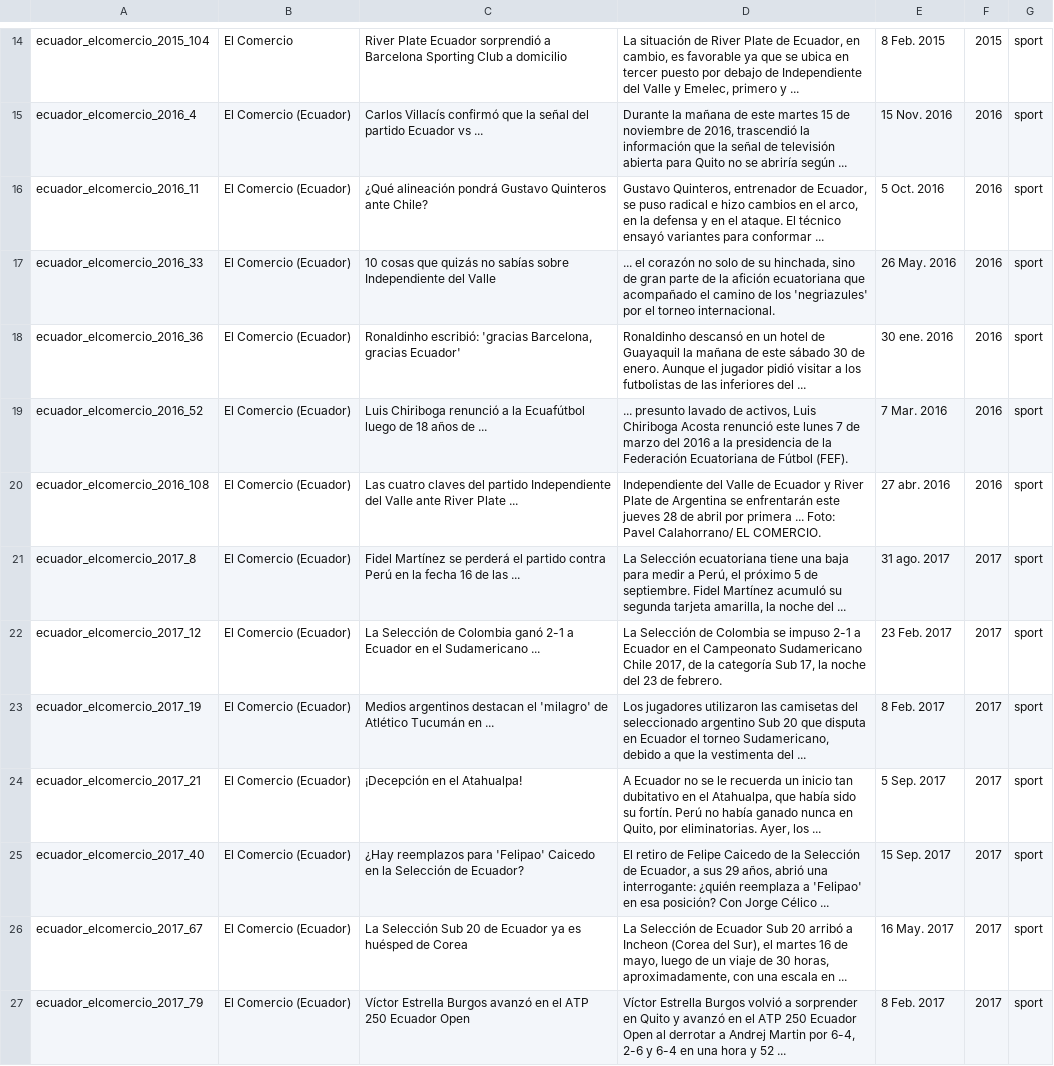
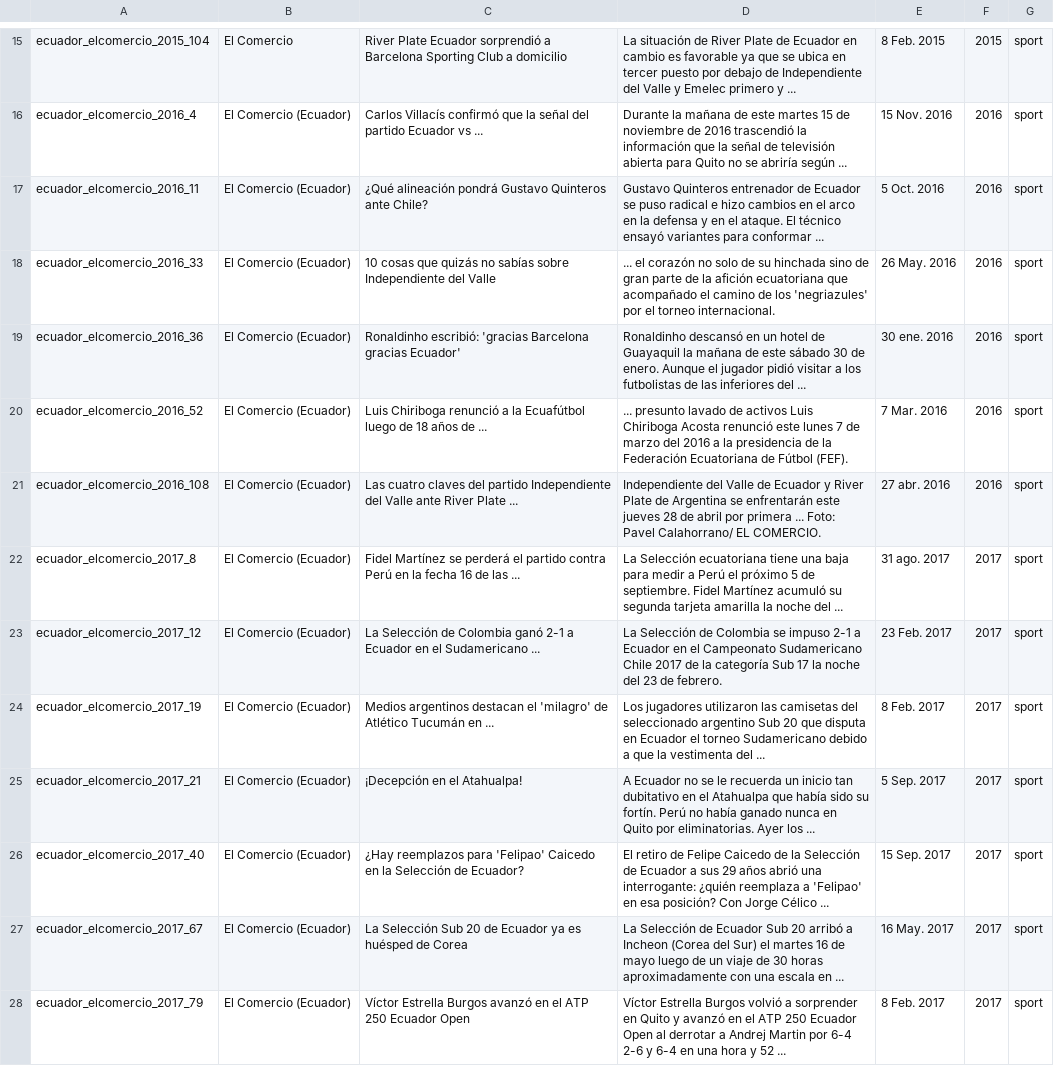
Before and after one commit to gaalocastillo/ai_final_project, a CSV file: data/sport.csv, drawn as a sheet; only a part is shown, gaps mark what is left out; addresses are those after the commit; the diff covers the shown part only; the diff names each change by its address in the sheet, - before the commit and + after, or states it on an @@ line.

Commit message:
Add final ecuadorian raw data

```diff
--- a/data/sport.csv
+++ b/data/sport.csv
-D15: …Plate de Ecuador, en cambio, es favorable ya que se ubica en tercer puesto por debajo de Independiente del Valle y Emelec, primero y…
+D15: …Plate de Ecuador en cambio es favorable ya que se ubica en tercer puesto por debajo de Independiente del Valle y Emelec primero y…
-D16: …noviembre de 2016, trascendió la…
+D16: …noviembre de 2016 trascendió la…
-D17: Gustavo Quinteros, entrenador de Ecuador, se puso radical e hizo cambios en el arco, en la…
+D17: Gustavo Quinteros entrenador de Ecuador se puso radical e hizo cambios en el arco en la…
-D18: …de su hinchada, sino de…
+D18: …de su hinchada sino de…
-C19: …escribió: 'gracias Barcelona, gracias Ecuador'
+C19: …escribió: 'gracias Barcelona gracias Ecuador'
-D20: …lavado de activos, Luis Chiriboga…
+D20: …lavado de activos Luis Chiriboga…
-D22: …medir a Perú, el próximo 5 de septiembre. Fidel Martínez acumuló su segunda tarjeta amarilla, la noche…
+D22: …medir a Perú el próximo 5 de septiembre. Fidel Martínez acumuló su segunda tarjeta amarilla la noche…
-D23: …Sudamericano Chile 2017, de la categoría Sub 17, la noche…
+D23: …Sudamericano Chile 2017 de la categoría Sub 17 la noche…
-D24: …el torneo Sudamericano, debido a…
+D24: …el torneo Sudamericano debido a…
-D25: …en el Atahualpa, que había sido su fortín. Perú no había ganado nunca en Quito, por eliminatorias. Ayer, los ...
+D25: …en el Atahualpa que había sido su fortín. Perú no había ganado nunca en Quito por eliminatorias. Ayer los ...
-D26: …Selección de Ecuador, a sus 29 años, abrió una…
+D26: …Selección de Ecuador a sus 29 años abrió una…
-D27: …(Corea del Sur), el martes 16 de mayo, luego de un viaje de 30 horas, aproximadamente, con una…
+D27: …(Corea del Sur) el martes 16 de mayo luego de un viaje de 30 horas aproximadamente con una…
-D28: …Martin por 6-4, 2-6 y…
+D28: …Martin por 6-4 2-6 y…
```
Also changed, not shown: 3 added rows, 2 removed rows and 69 edited cells elsewhere in this file, data/crime.csv, 11 other files.
